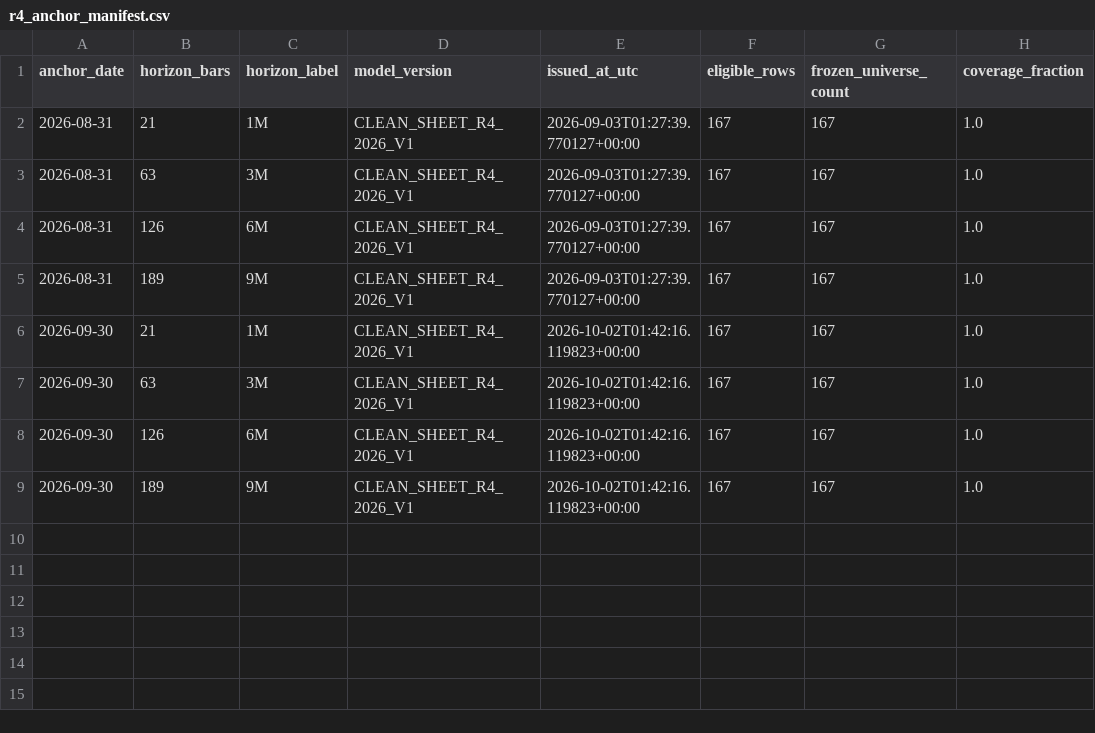
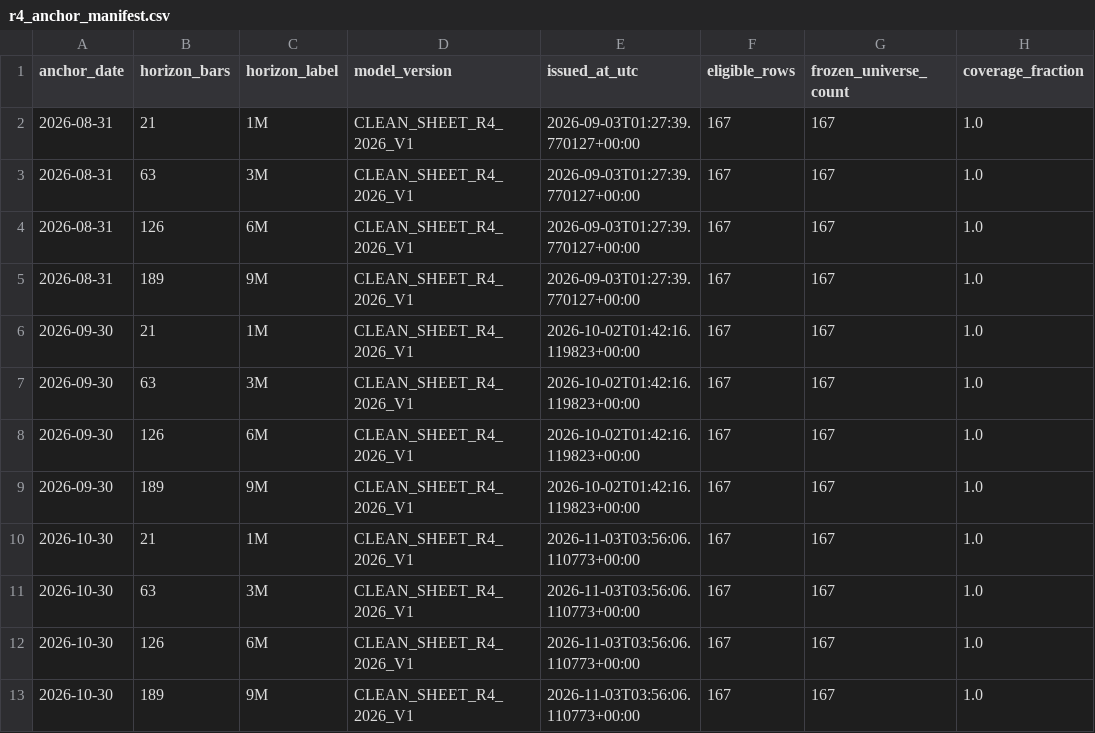
Before and after one commit to drynflying/global-market-rotation-engine, a CSV file: docs/r4-data/r4_anchor_manifest.csv, drawn as a sheet; the diff names each change by its address in the sheet, - before the commit and + after, or states it on an @@ line.

```diff
--- a/docs/r4-data/r4_anchor_manifest.csv
+++ b/docs/r4-data/r4_anchor_manifest.csv
+row 10: 2026-10-30 | 21 | 1M | CLEAN_SHEET_R4_2026_V1 | 2026-11-03T03:56:06.110773+00:00 | 167 | 167 | 1.0
+row 11: 2026-10-30 | 63 | 3M | CLEAN_SHEET_R4_2026_V1 | 2026-11-03T03:56:06.110773+00:00 | 167 | 167 | 1.0
+row 12: 2026-10-30 | 126 | 6M | CLEAN_SHEET_R4_2026_V1 | 2026-11-03T03:56:06.110773+00:00 | 167 | 167 | 1.0
+row 13: 2026-10-30 | 189 | 9M | CLEAN_SHEET_R4_2026_V1 | 2026-11-03T03:56:06.110773+00:00 | 167 | 167 | 1.0
```
Also changed, not shown: 6 other files.
